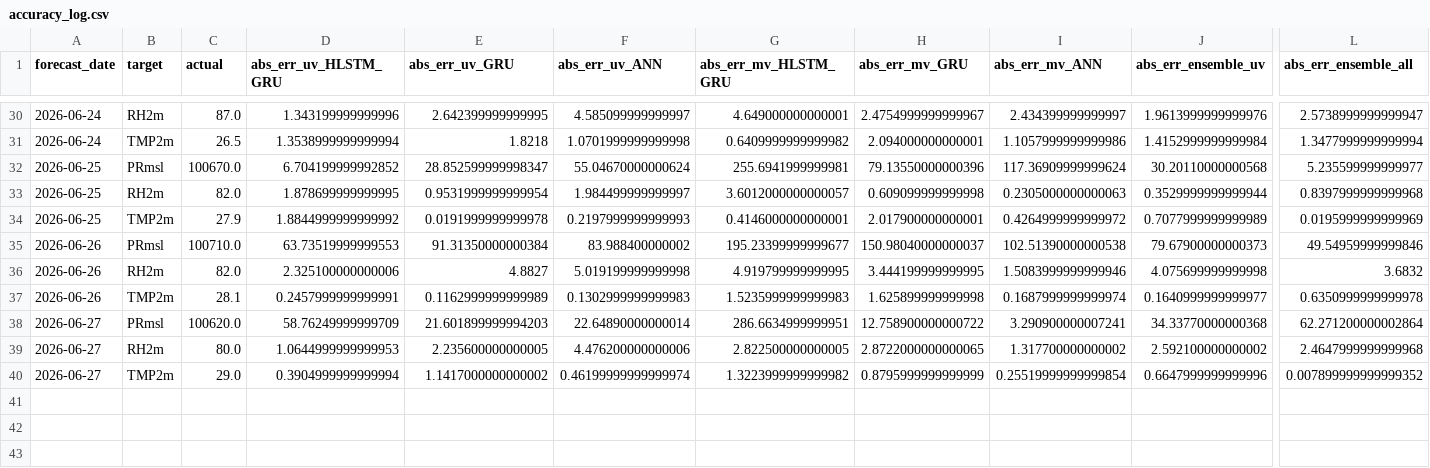
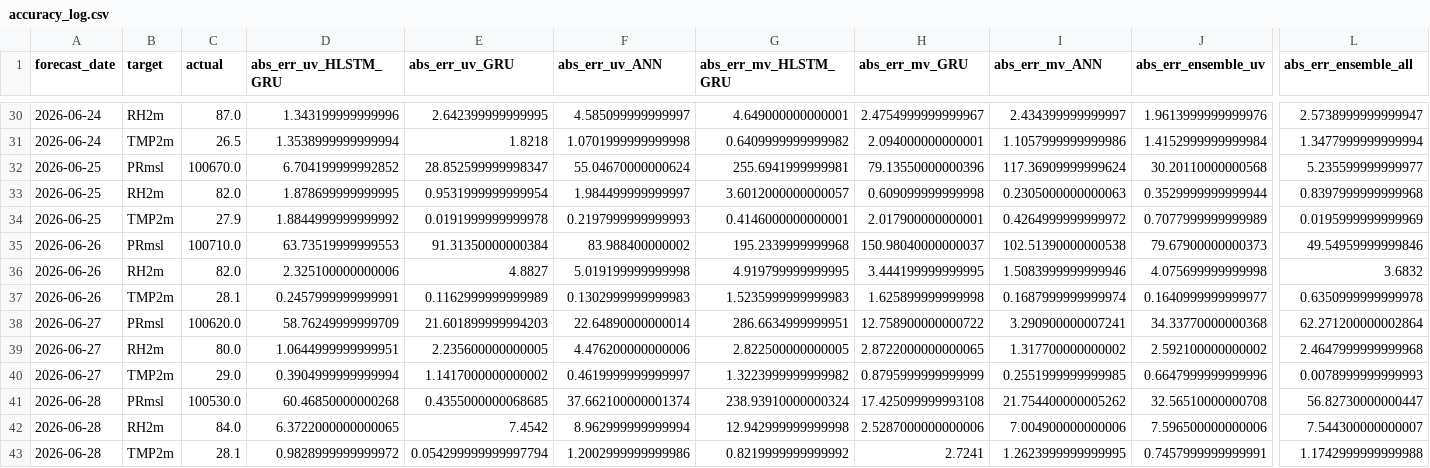
Before and after one commit to souravk03/openmeteo-live-forecast, a CSV file: data/om/Mumbai/logs/accuracy_log.csv, drawn as a sheet; only a part is shown, gaps mark what is left out; rows hold the shown columns only; the diff names each change by its address in the sheet, - before the commit and + after, or states it on an @@ line.

Commit message:
[Mumbai] accuracy_log.csv 2026-06-28

```diff
--- a/data/om/Mumbai/logs/accuracy_log.csv
+++ b/data/om/Mumbai/logs/accuracy_log.csv
-G35 (abs_err_mv_HLSTM_GRU): 195.23399999999677
+G35 (abs_err_mv_HLSTM_GRU): 195.2339999999968
-D39 (abs_err_uv_HLSTM_GRU): 1.0644999999999953
+D39 (abs_err_uv_HLSTM_GRU): 1.0644999999999951
-F40 (abs_err_uv_ANN): 0.46199999999999974
+F40 (abs_err_uv_ANN): 0.4619999999999997
-I40 (abs_err_mv_ANN): 0.25519999999999854
+I40 (abs_err_mv_ANN): 0.2551999999999985
-L40 (abs_err_ensemble_all): 0.007899999999999352
+L40 (abs_err_ensemble_all): 0.0078999999999993
+row 41: 2026-06-28 | PRmsl | 100530.0 | 60.46850000000268 | 0.4355000000068685 | 37.662100000001374 | 238.93910000000324 | 17.425099999993108 | 21.754400000005262 | 32.56510000000708 | 56.82730000000447
+row 42: 2026-06-28 | RH2m | 84.0 | 6.3722000000000065 | 7.4542 | 8.962999999999994 | 12.942999999999998 | 2.5287000000000006 | 7.004900000000006 | 7.596500000000006 | 7.544300000000007
+row 43: 2026-06-28 | TMP2m | 28.1 | 0.9828999999999972 | 0.054299999999997794 | 1.2002999999999986 | 0.8219999999999992 | 2.7241 | 1.2623999999999995 | 0.7457999999999991 | 1.1742999999999988
```
